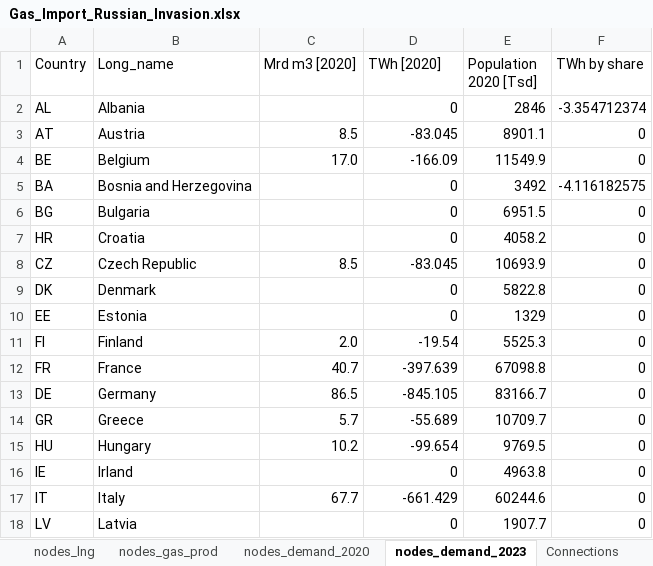
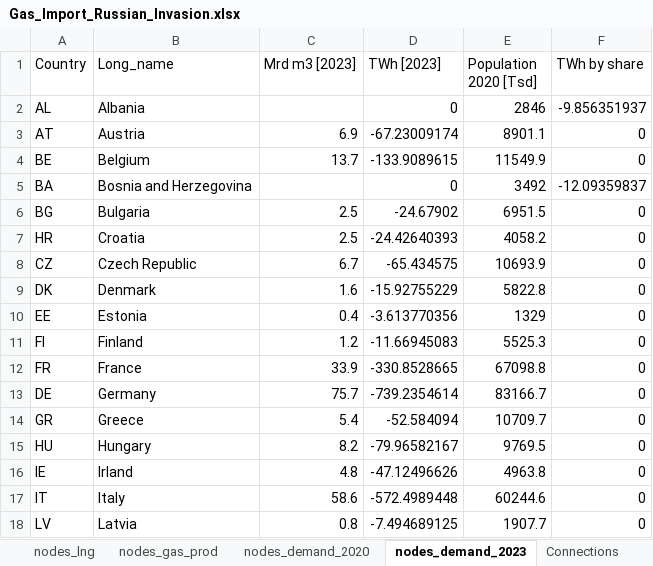
Before and after one commit to CSEI-EU/gas_infrastructure_model, an Excel workbook: 01_data/01_input_data/02_processed/Gas_Import_Russian_Invasion.xlsx, sheet nodes_demand_2023, drawn as a sheet; only a part is shown; values as stored, in another font and other column widths than the file's, no borders; table styles not drawn; the diff covers the shown part only; the diff names each change by its address in the sheet, - before the commit and + after, or states it on an @@ line.

Commit message:
add 2023 demand

```diff
--- a/01_data/01_input_data/02_processed/Gas_Import_Russian_Invasion.xlsx (sheet nodes_demand_2023)
+++ b/01_data/01_input_data/02_processed/Gas_Import_Russian_Invasion.xlsx (sheet nodes_demand_2023)
-C1: Mrd m3 [2020]
+C1: Mrd m3 [2023]
-D1: TWh [2020]
+D1: TWh [2023]
-F2 (TWh by share): -3.354712374
+F2 (TWh by share): -9.856351937
-C3 (Mrd m3 [2023]): 8.5
+C3 (Mrd m3 [2023]): 6.9
-D3 (TWh [2023]): -83.045
+D3 (TWh [2023]): -67.23009174
-C4 (Mrd m3 [2023]): 17.0
+C4 (Mrd m3 [2023]): 13.7
-D4 (TWh [2023]): -166.09
+D4 (TWh [2023]): -133.9089615
-F5 (TWh by share): -4.116182575
+F5 (TWh by share): -12.09359837
-C6:C7 (Mrd m3 [2023]): (empty)
+C6:C7 (Mrd m3 [2023]): 2.5
-D6 (TWh [2023]): 0
+D6 (TWh [2023]): -24.67902
-D7 (TWh [2023]): 0
+D7 (TWh [2023]): -24.42640393
-C8 (Mrd m3 [2023]): 8.5
+C8 (Mrd m3 [2023]): 6.7
-D8 (TWh [2023]): -83.045
+D8 (TWh [2023]): -65.434575
-C9 (Mrd m3 [2023]): (empty)
+C9 (Mrd m3 [2023]): 1.6
-D9 (TWh [2023]): 0
+D9 (TWh [2023]): -15.92755229
-C10 (Mrd m3 [2023]): (empty)
+C10 (Mrd m3 [2023]): 0.4
-D10 (TWh [2023]): 0
+D10 (TWh [2023]): -3.613770356
-C11 (Mrd m3 [2023]): 2.0
+C11 (Mrd m3 [2023]): 1.2
-D11 (TWh [2023]): -19.54
+D11 (TWh [2023]): -11.66945083
-C12 (Mrd m3 [2023]): 40.7
+C12 (Mrd m3 [2023]): 33.9
-D12 (TWh [2023]): -397.639
+D12 (TWh [2023]): -330.8528665
-C13 (Mrd m3 [2023]): 86.5
+C13 (Mrd m3 [2023]): 75.7
-D13 (TWh [2023]): -845.105
+D13 (TWh [2023]): -739.2354614
-C14 (Mrd m3 [2023]): 5.7
+C14 (Mrd m3 [2023]): 5.4
-D14 (TWh [2023]): -55.689
+D14 (TWh [2023]): -52.584094
-C15 (Mrd m3 [2023]): 10.2
+C15 (Mrd m3 [2023]): 8.2
-D15 (TWh [2023]): -99.654
+D15 (TWh [2023]): -79.96582167
-C16 (Mrd m3 [2023]): (empty)
+C16 (Mrd m3 [2023]): 4.8
-D16 (TWh [2023]): 0
+D16 (TWh [2023]): -47.12496626
-C17 (Mrd m3 [2023]): 67.7
+C17 (Mrd m3 [2023]): 58.6
-D17 (TWh [2023]): -661.429
+D17 (TWh [2023]): -572.4989448
-C18 (Mrd m3 [2023]): (empty)
+C18 (Mrd m3 [2023]): 0.8
-D18 (TWh [2023]): 0
+D18 (TWh [2023]): -7.494689125
```
Also changed, not shown: 39 edited cells elsewhere in this sheet, formulas that keep their value.
